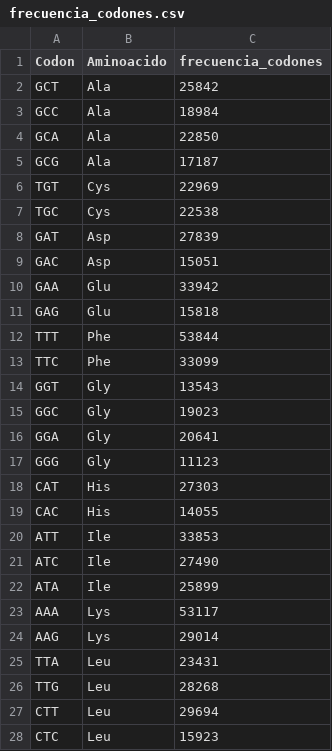
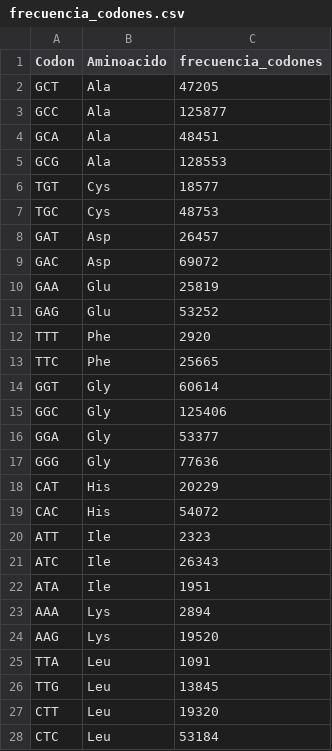
Before and after one commit to staar-sa/Optimizacion-de-Codones-BioInfo2024, a CSV file: frecuencia_codones.csv, drawn as a sheet; only a part is shown; the diff covers the shown part only.

```diff
--- a/frecuencia_codones.csv
+++ b/frecuencia_codones.csv
@@ -1,28 +1,28 @@
 "Codon","Aminoacido","frecuencia_codones"
-"GCT","Ala",25842
-"GCC","Ala",18984
-"GCA","Ala",22850
-"GCG","Ala",17187
-"TGT","Cys",22969
-"TGC","Cys",22538
-"GAT","Asp",27839
-"GAC","Asp",15051
-"GAA","Glu",33942
-"GAG","Glu",15818
-"TTT","Phe",53844
-"TTC","Phe",33099
-"GGT","Gly",13543
-"GGC","Gly",19023
-"GGA","Gly",20641
-"GGG","Gly",11123
-"CAT","His",27303
-"CAC","His",14055
-"ATT","Ile",33853
-"ATC","Ile",27490
-"ATA","Ile",25899
-"AAA","Lys",53117
-"AAG","Lys",29014
-"TTA","Leu",23431
-"TTG","Leu",28268
-"CTT","Leu",29694
-"CTC","Leu",15923
+"GCT","Ala",47205
+"GCC","Ala",125877
+"GCA","Ala",48451
+"GCG","Ala",128553
+"TGT","Cys",18577
+"TGC","Cys",48753
+"GAT","Asp",26457
+"GAC","Asp",69072
+"GAA","Glu",25819
+"GAG","Glu",53252
+"TTT","Phe",2920
+"TTC","Phe",25665
+"GGT","Gly",60614
+"GGC","Gly",125406
+"GGA","Gly",53377
+"GGG","Gly",77636
+"CAT","His",20229
+"CAC","His",54072
+"ATT","Ile",2323
+"ATC","Ile",26343
+"ATA","Ile",1951
+"AAA","Lys",2894
+"AAG","Lys",19520
+"TTA","Leu",1091
+"TTG","Leu",13845
+"CTT","Leu",19320
+"CTC","Leu",53184
```
Also changed, not shown: 37 edited cells elsewhere in this file, codones_mas_frecuentes.csv, 5 other files.
